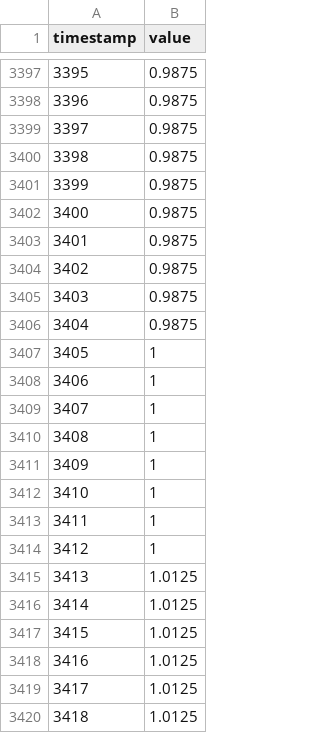
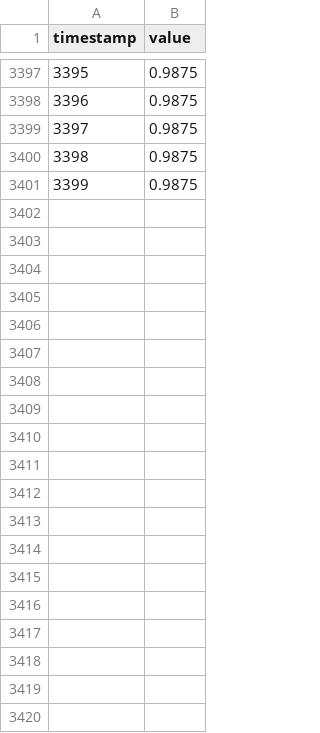
Before and after one commit to wuxinrantj/Trajectory-prediction, a CSV file: data/no_force/y.csv, drawn as a sheet; only a part is shown, gaps mark what is left out; the diff covers the shown part only; the diff names each change by its address in the sheet, - before the commit and + after, or states it on an @@ line.

```diff
--- a/data/no_force/y.csv
+++ b/data/no_force/y.csv
-row 3402: 3400 | 0.9875
-row 3403: 3401 | 0.9875
-row 3404: 3402 | 0.9875
-row 3405: 3403 | 0.9875
-row 3406: 3404 | 0.9875
-row 3407: 3405 | 1
-row 3408: 3406 | 1
-row 3409: 3407 | 1
-row 3410: 3408 | 1
-row 3411: 3409 | 1
-row 3412: 3410 | 1
-row 3413: 3411 | 1
-row 3414: 3412 | 1
-row 3415: 3413 | 1.0125
-row 3416: 3414 | 1.0125
-row 3417: 3415 | 1.0125
-row 3418: 3416 | 1.0125
-row 3419: 3417 | 1.0125
-row 3420: 3418 | 1.0125
```
Also changed, not shown: 81 removed rows elsewhere in this file, data/no_force/x.csv, data/no_force/x_timeseries.csv, 13 other files.
